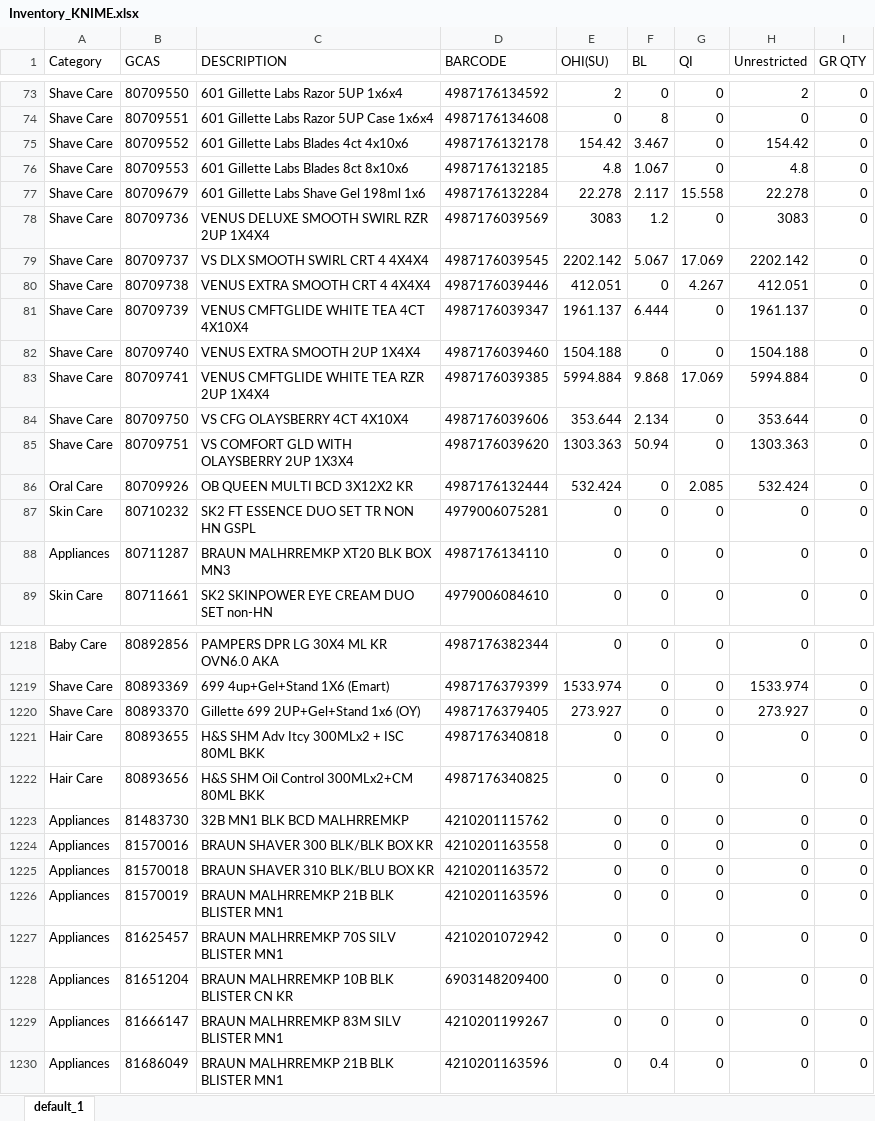
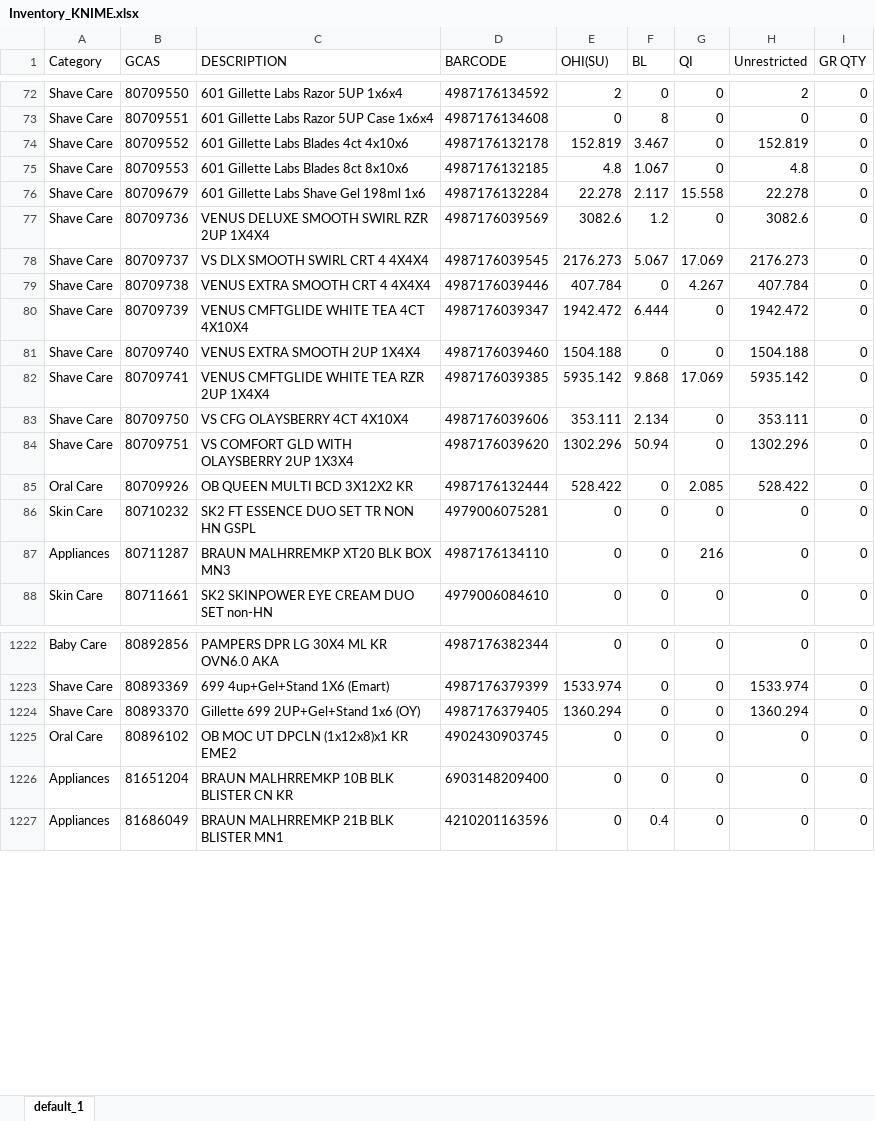
Before and after one commit to swanlee0729/pg.eagles.data, an Excel workbook: Inventory_KNIME.xlsx, sheet default_1, drawn as a sheet; only a part is shown, gaps mark what is left out; values as stored, in another font and other column widths than the file's, no borders; removed rows and columns are numbered as before the commit, all else as after; the diff covers the shown part only; the diff names each change by its address in the sheet, - before the commit and + after, or states it on an @@ line.

```diff
--- a/Inventory_KNIME.xlsx (sheet default_1)
+++ b/Inventory_KNIME.xlsx (sheet default_1)
-E74 (OHI(SU)): 154.42
+E74 (OHI(SU)): 152.819
-H74 (Unrestricted): 154.42
+H74 (Unrestricted): 152.819
-E77 (OHI(SU)): 3083
+E77 (OHI(SU)): 3082.6
-H77 (Unrestricted): 3083
+H77 (Unrestricted): 3082.6
-E78 (OHI(SU)): 2202.142
+E78 (OHI(SU)): 2176.273
-H78 (Unrestricted): 2202.142
+H78 (Unrestricted): 2176.273
-E79 (OHI(SU)): 412.051
+E79 (OHI(SU)): 407.784
-H79 (Unrestricted): 412.051
+H79 (Unrestricted): 407.784
-E80 (OHI(SU)): 1961.137
+E80 (OHI(SU)): 1942.472
-H80 (Unrestricted): 1961.137
+H80 (Unrestricted): 1942.472
-E82 (OHI(SU)): 5994.884
+E82 (OHI(SU)): 5935.142
-H82 (Unrestricted): 5994.884
+H82 (Unrestricted): 5935.142
-E83 (OHI(SU)): 353.644
+E83 (OHI(SU)): 353.111
-H83 (Unrestricted): 353.644
+H83 (Unrestricted): 353.111
-E84 (OHI(SU)): 1303.363
+E84 (OHI(SU)): 1302.296
-H84 (Unrestricted): 1303.363
+H84 (Unrestricted): 1302.296
-E85 (OHI(SU)): 532.424
+E85 (OHI(SU)): 528.422
-H85 (Unrestricted): 532.424
+H85 (Unrestricted): 528.422
-G87 (QI): 0
+G87 (QI): 216
-E1224 (OHI(SU)): 273.927
+E1224 (OHI(SU)): 1360.294
-H1224 (Unrestricted): 273.927
+H1224 (Unrestricted): 1360.294
-row 1221: Hair Care | 80893655 | H&S SHM Adv Itcy 300MLx2 + ISC 80ML BKK | 4987176340818 | 0 | 0 | 0 | 0 | 0
-A1225 (Category): Hair Care
+A1225 (Category): Oral Care
-B1225 (GCAS): 80893656
+B1225 (GCAS): 80896102
-C1225 (DESCRIPTION): H&S SHM Oil Control 300MLx2+CM 80ML BKK
+C1225 (DESCRIPTION): OB MOC UT DPCLN (1x12x8)x1 KR EME2
-D1225 (BARCODE): 4987176340825
+D1225 (BARCODE): 4902430903745
-row 1223: Appliances | 81483730 | 32B MN1 BLK BCD MALHRREMKP | 4210201115762 | 0 | 0 | 0 | 0 | 0
-row 1224: Appliances | 81570016 | BRAUN SHAVER 300 BLK/BLK BOX KR | 4210201163558 | 0 | 0 | 0 | 0 | 0
-row 1225: Appliances | 81570018 | BRAUN SHAVER 310 BLK/BLU BOX KR | 4210201163572 | 0 | 0 | 0 | 0 | 0
-row 1226: Appliances | 81570019 | BRAUN MALHRREMKP 21B BLK BLISTER MN1 | 4210201163596 | 0 | 0 | 0 | 0 | 0
-row 1227: Appliances | 81625457 | BRAUN MALHRREMKP 70S SILV BLISTER MN1 | 4210201072942 | 0 | 0 | 0 | 0 | 0
-row 1229: Appliances | 81666147 | BRAUN MALHRREMKP 83M SILV BLISTER MN1 | 4210201199267 | 0 | 0 | 0 | 0 | 0
```
Also changed, not shown: 10 added rows, 4 removed rows and 1052 edited cells elsewhere in this sheet, IOPT_KNIME.xlsx, Priority_KNIME.xlsx, 4 other files.
